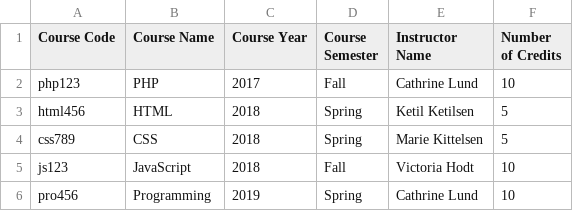
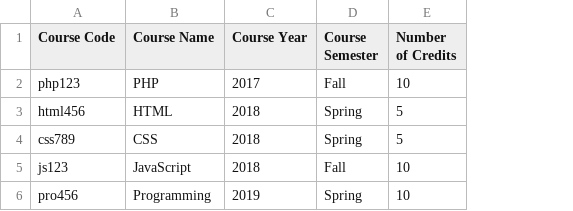
Before and after one commit to MartineJacobsen/programmeringforweb2-1, a CSV file: csv/courses.csv, drawn as a sheet; the diff names each change by its address in the sheet, - before the commit and + after, or states it on an @@ line.

```diff
--- a/csv/courses.csv
+++ b/csv/courses.csv
-column E (Instructor Name), rows 2-6: Cathrine Lund | Ketil Ketilsen | Marie Kittelsen | Victoria Hodt | Cathrine Lund
```
Also changed, not shown: 14 other files.
